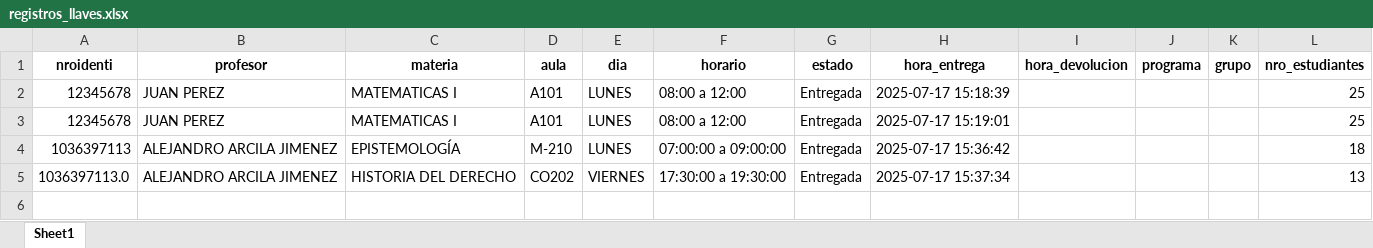
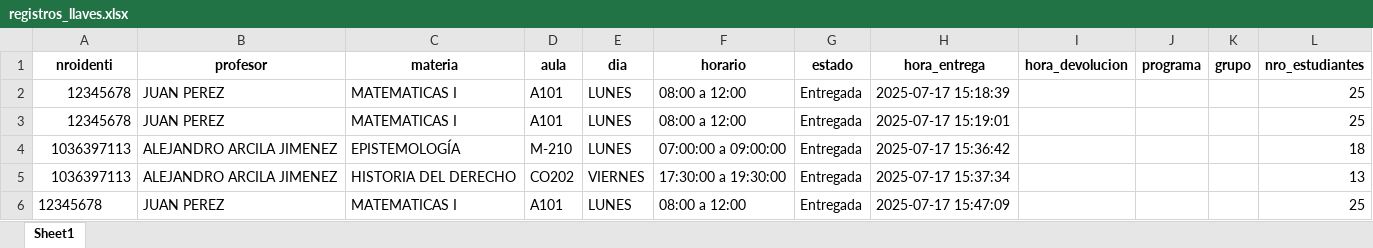
Before and after one commit to DanielPuertaBernal/control-llaves, an Excel workbook: data/registros_llaves.xlsx, sheet Sheet1, drawn as a sheet; values as stored, in another font and other column widths than the file's, no borders; the diff names each change by its address in the sheet, - before the commit and + after, or states it on an @@ line.

Commit message:
cambios para el veer todas llavas llaves en rotacion

```diff
--- a/data/registros_llaves.xlsx (sheet Sheet1)
+++ b/data/registros_llaves.xlsx (sheet Sheet1)
-A5 (nroidenti): 1036397113.0
+A5 (nroidenti): 1036397113
+row 6: 12345678 | JUAN PEREZ | MATEMATICAS I | A101 | LUNES | 08:00 a 12:00 | Entregada | 2025-07-17 15:47:09 |  |  |  | 25
```
Also changed, not shown: 5 other files.
